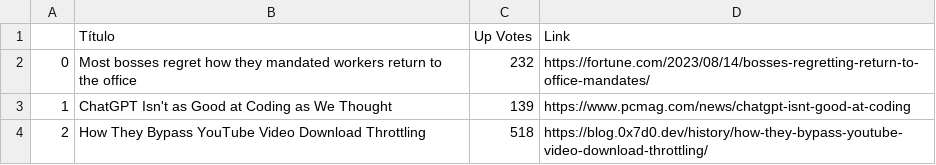
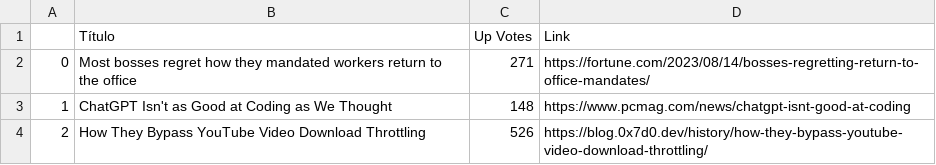
Before and after one commit to davichiqueti/Challenge-Hooklab, a CSV file: Graficos&Dados/dados_reddit.csv, drawn as a sheet.

```diff
--- a/Graficos&Dados/dados_reddit.csv
+++ b/Graficos&Dados/dados_reddit.csv
@@ -1,4 +1,4 @@
 ,Título,Up Votes,Link
-0,Most bosses regret how they mandated workers return to the office,232,https://fortune.com/2023/08/14/bosses-regretting-return-to-office-mandates/
-1,ChatGPT Isn't as Good at Coding as We Thought,139,https://www.pcmag.com/news/chatgpt-isnt-good-at-coding
-2,How They Bypass YouTube Video Download Throttling,518,https://blog.0x7d0.dev/history/how-they-bypass-youtube-video-download-throttling/
+0,Most bosses regret how they mandated workers return to the office,271,https://fortune.com/2023/08/14/bosses-regretting-return-to-office-mandates/
+1,ChatGPT Isn't as Good at Coding as We Thought,148,https://www.pcmag.com/news/chatgpt-isnt-good-at-coding
+2,How They Bypass YouTube Video Download Throttling,526,https://blog.0x7d0.dev/history/how-they-bypass-youtube-video-download-throttling/
```
Also changed, not shown: 3 other files.
